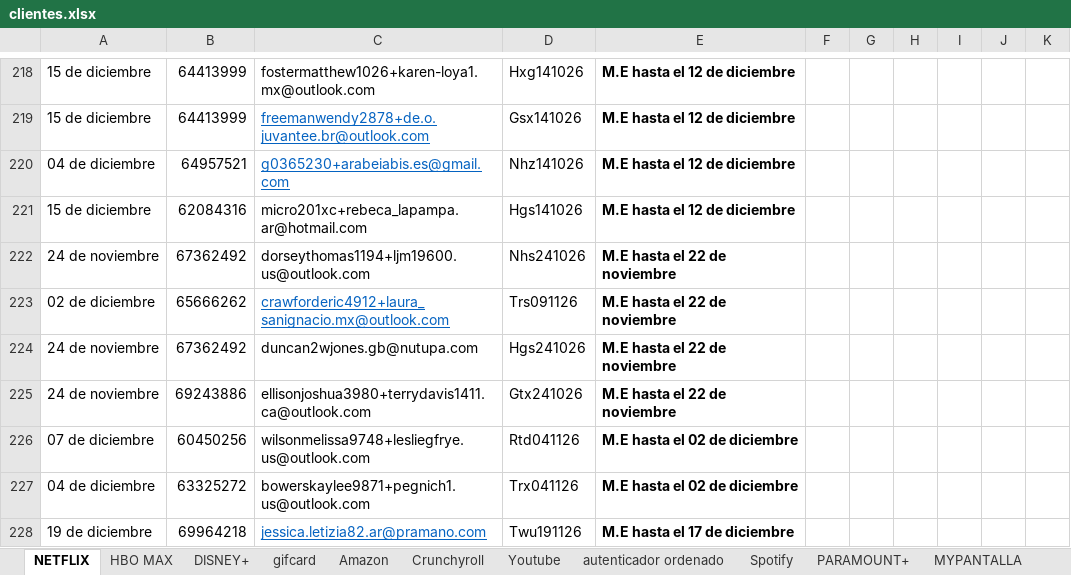
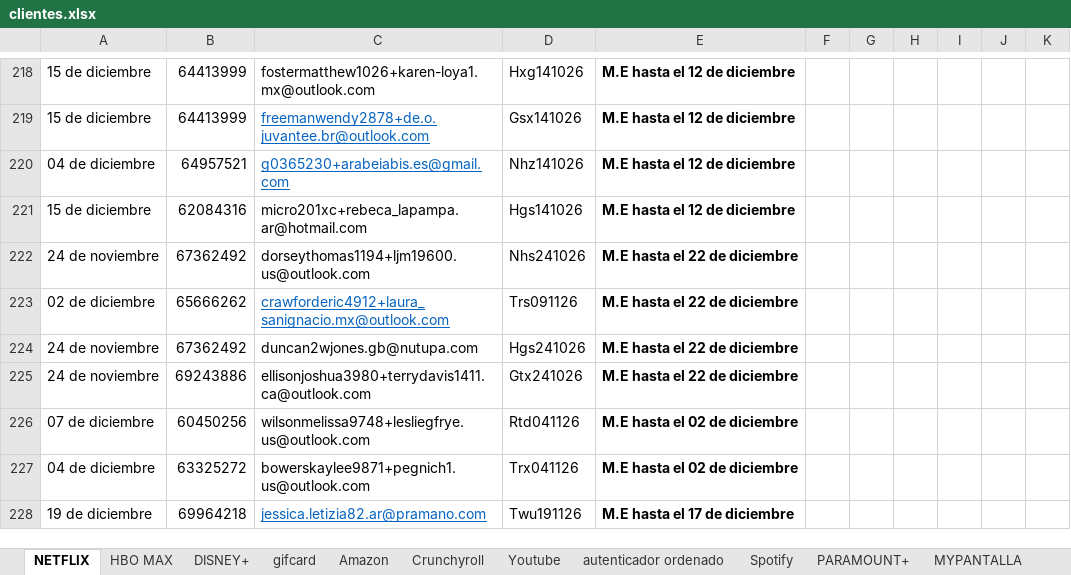
Before and after one commit to andresperea4215-beep/netflix-server, an Excel workbook: clientes.xlsx, sheet NETFLIX, drawn as a sheet; only a part is shown, gaps mark what is left out; values as stored, in another font and other column widths than the file's, no borders; charts and pictures not drawn; the diff covers the shown part only; the diff names each change by its address in the sheet, - before the commit and + after, or states it on an @@ line.

```diff
--- a/clientes.xlsx (sheet NETFLIX)
+++ b/clientes.xlsx (sheet NETFLIX)
-E222:E225: M.E hasta el 22 de noviembre
+E222:E225: M.E hasta el 22 de diciembre
```
Also changed, not shown: 24 edited cells and cell formats elsewhere in this sheet, sheet Spotify, sheet DISNEY+, sheet MYPANTALLA, sheet PARAMOUNT+, sheet Amazon, sheet Youtube, 4 more sheets, charts or pictures.
